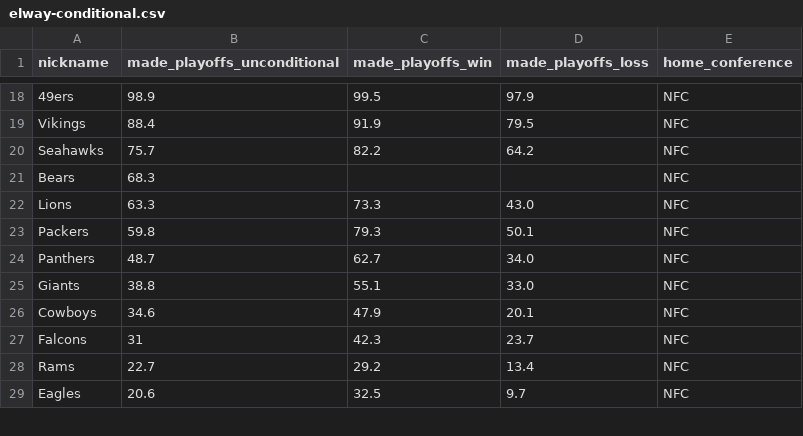
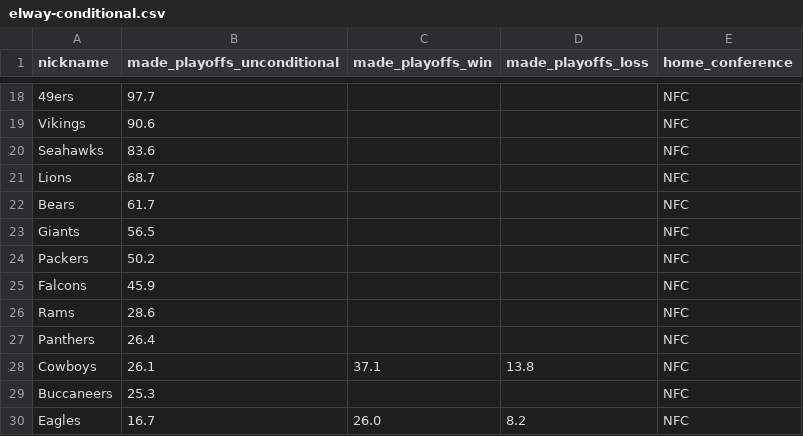
Before and after one commit to Silver-Bulletin/elway-embed-data, a CSV file: data/latest/elway-conditional.csv, drawn as a sheet; only a part is shown, gaps mark what is left out; removed rows and columns are numbered as before the commit, all else as after; the diff covers the shown part only; the diff names each change by its address in the sheet, - before the commit and + after, or states it on an @@ line.

```diff
--- a/data/latest/elway-conditional.csv
+++ b/data/latest/elway-conditional.csv
-B18 (made_playoffs_unconditional): 98.9
+B18 (made_playoffs_unconditional): 97.7
-C18 (made_playoffs_win): 99.5
+C18 (made_playoffs_win): (empty)
-D18 (made_playoffs_loss): 97.9
+D18 (made_playoffs_loss): (empty)
-B19 (made_playoffs_unconditional): 88.4
+B19 (made_playoffs_unconditional): 90.6
-C19 (made_playoffs_win): 91.9
+C19 (made_playoffs_win): (empty)
-D19 (made_playoffs_loss): 79.5
+D19 (made_playoffs_loss): (empty)
-B20 (made_playoffs_unconditional): 75.7
+B20 (made_playoffs_unconditional): 83.6
-C20 (made_playoffs_win): 82.2
+C20 (made_playoffs_win): (empty)
-D20 (made_playoffs_loss): 64.2
+D20 (made_playoffs_loss): (empty)
+row 21: Lions | 68.7 |  |  | NFC
-B22 (made_playoffs_unconditional): 68.3
+B22 (made_playoffs_unconditional): 61.7
-row 22: Lions | 63.3 | 73.3 | 43.0 | NFC
-row 23: Packers | 59.8 | 79.3 | 50.1 | NFC
-row 24: Panthers | 48.7 | 62.7 | 34.0 | NFC
-B23 (made_playoffs_unconditional): 38.8
+B23 (made_playoffs_unconditional): 56.5
-C23 (made_playoffs_win): 55.1
+C23 (made_playoffs_win): (empty)
-D23 (made_playoffs_loss): 33.0
+D23 (made_playoffs_loss): (empty)
-row 26: Cowboys | 34.6 | 47.9 | 20.1 | NFC
+row 24: Packers | 50.2 |  |  | NFC
-B25 (made_playoffs_unconditional): 31
+B25 (made_playoffs_unconditional): 45.9
-C25 (made_playoffs_win): 42.3
+C25 (made_playoffs_win): (empty)
-D25 (made_playoffs_loss): 23.7
+D25 (made_playoffs_loss): (empty)
-B26 (made_playoffs_unconditional): 22.7
+B26 (made_playoffs_unconditional): 28.6
-C26 (made_playoffs_win): 29.2
+C26 (made_playoffs_win): (empty)
-D26 (made_playoffs_loss): 13.4
+D26 (made_playoffs_loss): (empty)
+row 27: Panthers | 26.4 |  |  | NFC
+row 28: Cowboys | 26.1 | 37.1 | 13.8 | NFC
+row 29: Buccaneers | 25.3 |  |  | NFC
-B30 (made_playoffs_unconditional): 20.6
+B30 (made_playoffs_unconditional): 16.7
-C30 (made_playoffs_win): 32.5
+C30 (made_playoffs_win): 26.0
-D30 (made_playoffs_loss): 9.7
+D30 (made_playoffs_loss): 8.2
```
Also changed, not shown: 6 added rows, 7 removed rows and 29 edited cells elsewhere in this file, data/latest/elway-future-games.csv, data/latest/elway-margin-games.csv, 30 other files.
